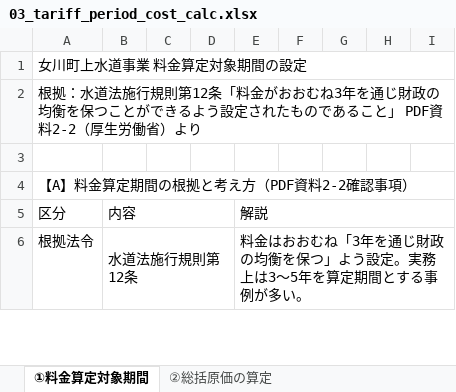
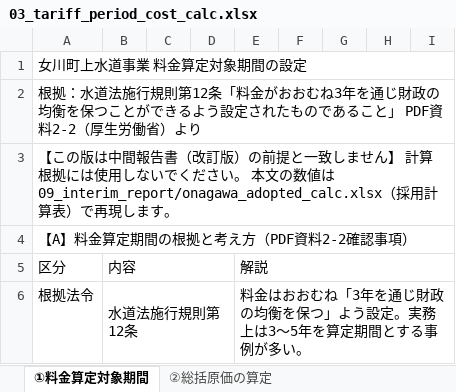
Before and after one commit to ryowakayama-gif/repository, an Excel workbook: onagawa_water_tariff/02_deliverables/03_tariff_period_cost_calc.xlsx, sheet ①料金算定対象期間, drawn as a sheet; only a part is shown; values as stored, in another font and other column widths than the file's, no cell formats; the diff names each change by its address in the sheet, - before the commit and + after, or states it on an @@ line.

```diff
--- a/onagawa_water_tariff/02_deliverables/03_tariff_period_cost_calc.xlsx (sheet ①料金算定対象期間)
+++ b/onagawa_water_tariff/02_deliverables/03_tariff_period_cost_calc.xlsx (sheet ①料金算定対象期間)
-A3 (区分): (empty)
+A3 (区分): 【この版は中間報告書（改訂版）の前提と一致しません】 計算根拠には使用しないでください。 本文の数値は 09_interim_report/onagawa_adopted_calc.xlsx（採用計算表）で再現します。
```
Also changed, not shown: sheet ②総括原価の算定, cell formats, onagawa_water_tariff/02_deliverables/01_rate_reform_simulation_MAIN.xlsx, onagawa_water_tariff/02_deliverables/02_total_cost_simulation.xlsx, 27 other files.
